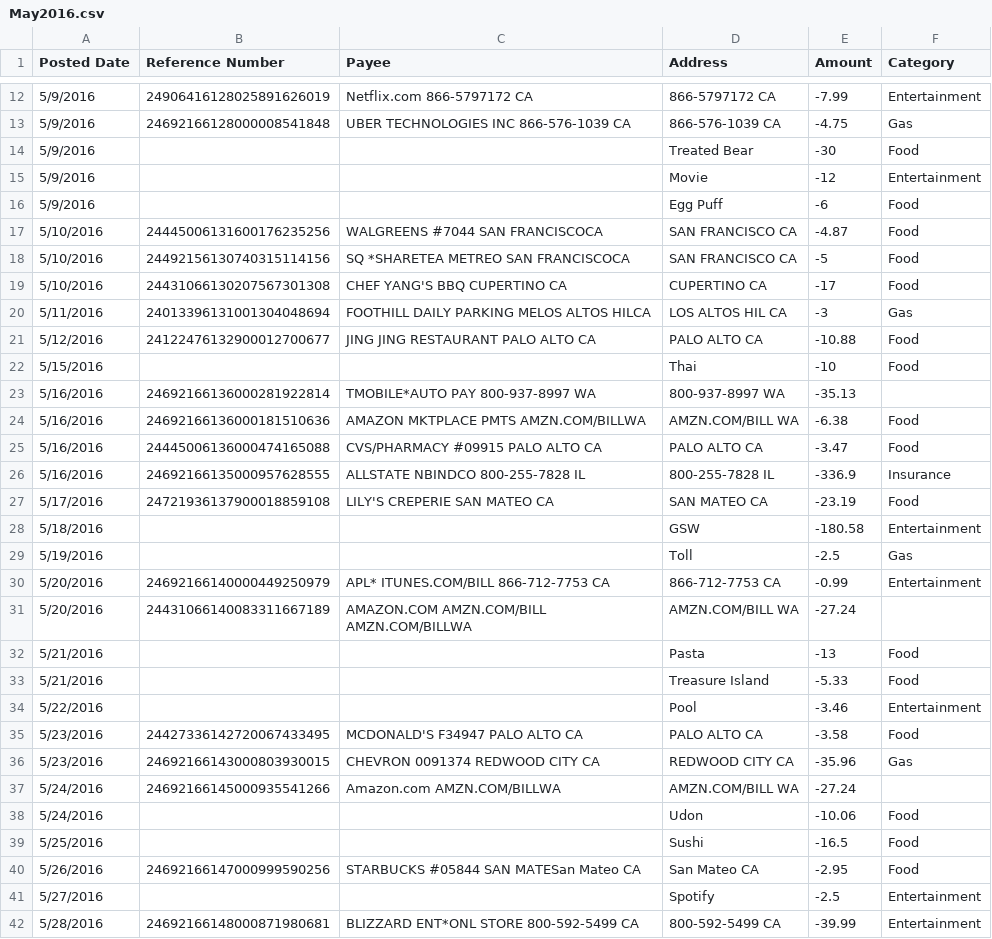
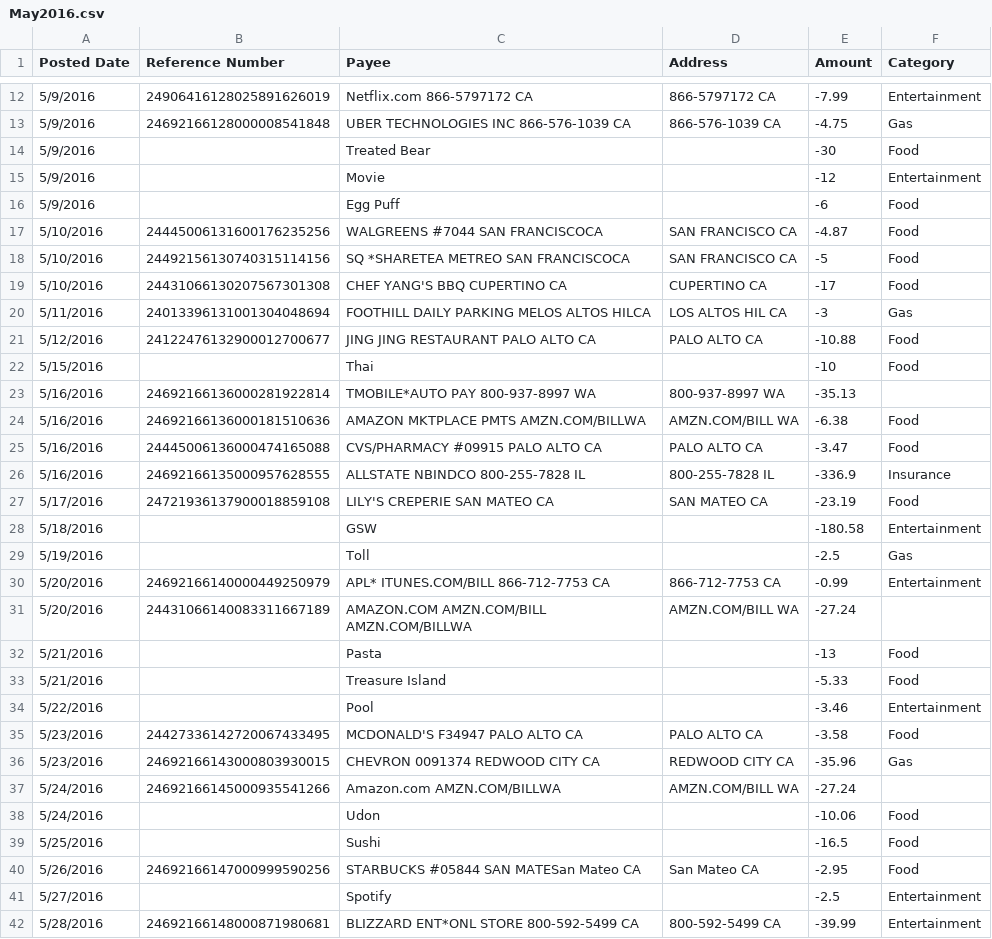
Before and after one commit to andy168chipz/bankScraper, a CSV file: statements/boa/May2016.csv, drawn as a sheet; only a part is shown, gaps mark what is left out; the diff covers the shown part only.

```diff
--- a/statements/boa/May2016.csv
+++ b/statements/boa/May2016.csv
@@ -13,5 +13,5 @@ Posted Date,Reference Number,Payee,Address,Amount,Category
 5/9/2016,24692166128000008541848,UBER TECHNOLOGIES INC 866-576-1039 CA,866-576-1039  CA ,-4.75,Gas
-5/9/2016,,,Treated Bear,-30,Food
-5/9/2016,,,Movie,-12,Entertainment
-5/9/2016,,,Egg Puff,-6,Food
+5/9/2016,,Treated Bear,,-30,Food
+5/9/2016,,Movie,,-12,Entertainment
+5/9/2016,,Egg Puff,,-6,Food
 5/10/2016,24445006131600176235256,WALGREENS #7044 SAN FRANCISCOCA,SAN FRANCISCO CA ,-4.87,Food
@@ -21,3 +21,3 @@ Posted Date,Reference Number,Payee,Address,Amount,Category
 5/12/2016,24122476132900012700677,JING JING RESTAURANT PALO ALTO CA,PALO ALTO     CA ,-10.88,Food
-5/15/2016,,,Thai,-10,Food
+5/15/2016,,Thai,,-10,Food
 5/16/2016,24692166136000281922814,TMOBILE*AUTO PAY 800-937-8997 WA,800-937-8997  WA ,-35.13,
@@ -27,9 +27,9 @@ Posted Date,Reference Number,Payee,Address,Amount,Category
 5/17/2016,24721936137900018859108,LILY'S CREPERIE SAN MATEO CA,SAN MATEO     CA ,-23.19,Food
-5/18/2016,,,GSW,-180.58,Entertainment
-5/19/2016,,,Toll,-2.5,Gas
+5/18/2016,,GSW,,-180.58,Entertainment
+5/19/2016,,Toll,,-2.5,Gas
 5/20/2016,24692166140000449250979,APL* ITUNES.COM/BILL 866-712-7753 CA,866-712-7753  CA ,-0.99,Entertainment
 5/20/2016,24431066140083311667189,AMAZON.COM AMZN.COM/BILL AMZN.COM/BILLWA,AMZN.COM/BILL WA ,-27.24,
-5/21/2016,,,Pasta,-13,Food
-5/21/2016,,,Treasure Island,-5.33,Food
-5/22/2016,,,Pool,-3.46,Entertainment
+5/21/2016,,Pasta,,-13,Food
+5/21/2016,,Treasure Island,,-5.33,Food
+5/22/2016,,Pool,,-3.46,Entertainment
 5/23/2016,24427336142720067433495,MCDONALD'S F34947 PALO ALTO CA,PALO ALTO     CA ,-3.58,Food
@@ -37,6 +37,6 @@ Posted Date,Reference Number,Payee,Address,Amount,Category
 5/24/2016,24692166145000935541266,Amazon.com AMZN.COM/BILLWA,AMZN.COM/BILL WA ,-27.24,
-5/24/2016,,,Udon,-10.06,Food
-5/25/2016,,,Sushi,-16.5,Food
+5/24/2016,,Udon,,-10.06,Food
+5/25/2016,,Sushi,,-16.5,Food
 5/26/2016,24692166147000999590256,STARBUCKS #05844 SAN MATESan Mateo CA,San Mateo     CA ,-2.95,Food
-5/27/2016,,,Spotify,-2.5,Entertainment
+5/27/2016,,Spotify,,-2.5,Entertainment
 5/28/2016,24692166148000871980681,BLIZZARD ENT*ONL STORE 800-592-5499 CA,800-592-5499  CA ,-39.99,Entertainment
```
Also changed, not shown: 2 removed rows elsewhere in this file, 1 other file.
